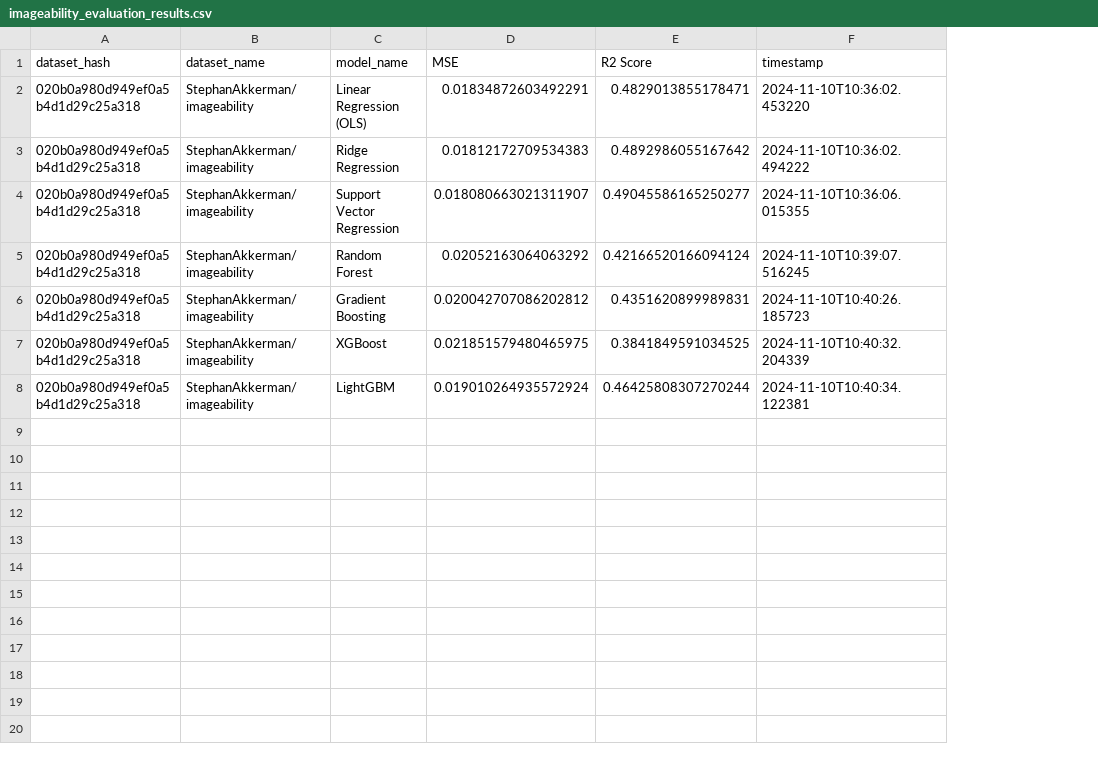
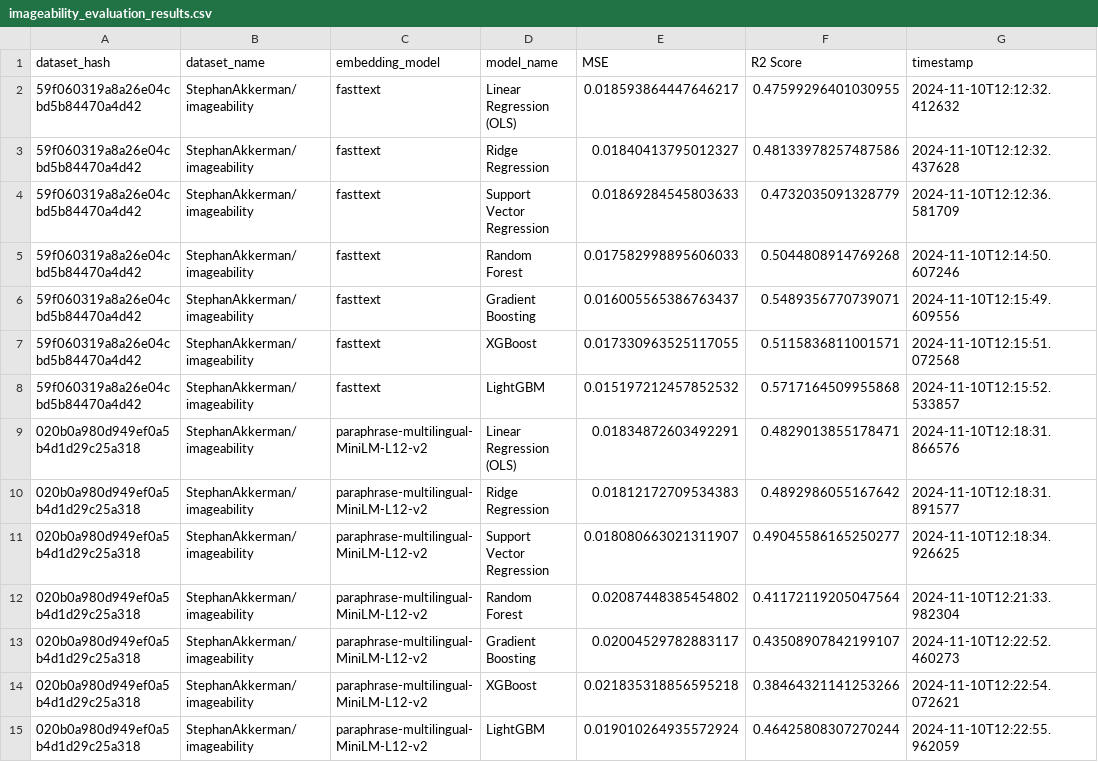
Before and after one commit to StephanAkkerman/FluentAI, a CSV file: logs/imageability_evaluation_results.csv, drawn as a sheet; addresses are those after the commit; the diff names each change by its address in the sheet, - before the commit and + after, or states it on an @@ line.

Commit message:
Add imageability lookup close #52

```diff
--- a/logs/imageability_evaluation_results.csv
+++ b/logs/imageability_evaluation_results.csv
+column C (embedding_model), rows 9-15: all paraphrase-multilingual-MiniLM-L12-v2
+row 2: 59f060319a8a26e04cbd5b84470a4d42 | StephanAkkerman/imageability | fasttext | Linear Regression (OLS) | 0.018593864447646217 | 0.47599296401030955 | 2024-11-10T12:12:32.412632
+row 3: 59f060319a8a26e04cbd5b84470a4d42 | StephanAkkerman/imageability | fasttext | Ridge Regression | 0.01840413795012327 | 0.48133978257487586 | 2024-11-10T12:12:32.437628
+row 4: 59f060319a8a26e04cbd5b84470a4d42 | StephanAkkerman/imageability | fasttext | Support Vector Regression | 0.01869284545803633 | 0.4732035091328779 | 2024-11-10T12:12:36.581709
+row 5: 59f060319a8a26e04cbd5b84470a4d42 | StephanAkkerman/imageability | fasttext | Random Forest | 0.017582998895606033 | 0.5044808914769268 | 2024-11-10T12:14:50.607246
+row 6: 59f060319a8a26e04cbd5b84470a4d42 | StephanAkkerman/imageability | fasttext | Gradient Boosting | 0.016005565386763437 | 0.5489356770739071 | 2024-11-10T12:15:49.609556
+row 7: 59f060319a8a26e04cbd5b84470a4d42 | StephanAkkerman/imageability | fasttext | XGBoost | 0.017330963525117055 | 0.5115836811001571 | 2024-11-10T12:15:51.072568
+row 8: 59f060319a8a26e04cbd5b84470a4d42 | StephanAkkerman/imageability | fasttext | LightGBM | 0.015197212457852532 | 0.5717164509955868 | 2024-11-10T12:15:52.533857
-G9 (timestamp): 2024-11-10T10:36:02.453220
+G9 (timestamp): 2024-11-10T12:18:31.866576
-G10 (timestamp): 2024-11-10T10:36:02.494222
+G10 (timestamp): 2024-11-10T12:18:31.891577
-G11 (timestamp): 2024-11-10T10:36:06.015355
+G11 (timestamp): 2024-11-10T12:18:34.926625
-E12 (MSE): 0.02052163064063292
+E12 (MSE): 0.02087448385454802
-F12 (R2 Score): 0.42166520166094124
+F12 (R2 Score): 0.41172119205047564
-G12 (timestamp): 2024-11-10T10:39:07.516245
+G12 (timestamp): 2024-11-10T12:21:33.982304
-E13 (MSE): 0.020042707086202812
+E13 (MSE): 0.02004529782883117
-F13 (R2 Score): 0.4351620899989831
+F13 (R2 Score): 0.43508907842199107
-G13 (timestamp): 2024-11-10T10:40:26.185723
+G13 (timestamp): 2024-11-10T12:22:52.460273
-E14 (MSE): 0.021851579480465975
+E14 (MSE): 0.021835318856595218
-F14 (R2 Score): 0.3841849591034525
+F14 (R2 Score): 0.38464321141253266
-G14 (timestamp): 2024-11-10T10:40:32.204339
+G14 (timestamp): 2024-11-10T12:22:54.072621
-G15 (timestamp): 2024-11-10T10:40:34.122381
+G15 (timestamp): 2024-11-10T12:22:55.962059
```
Also changed, not shown: 7 other files.
